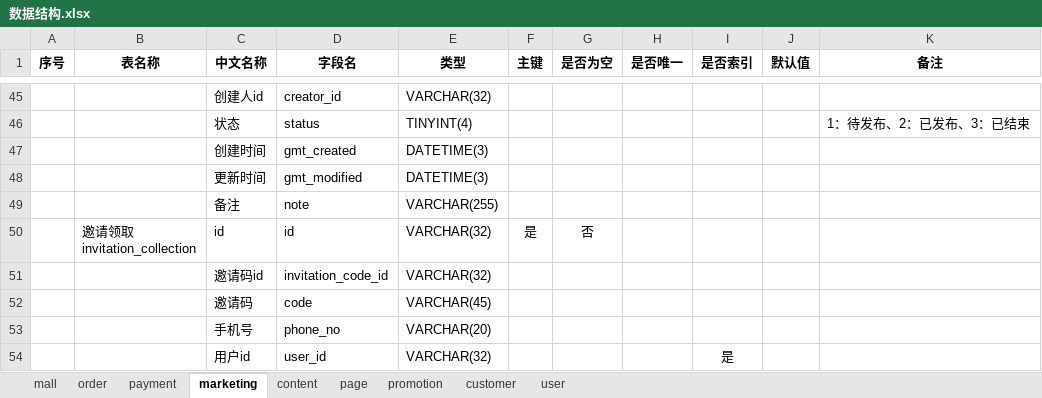
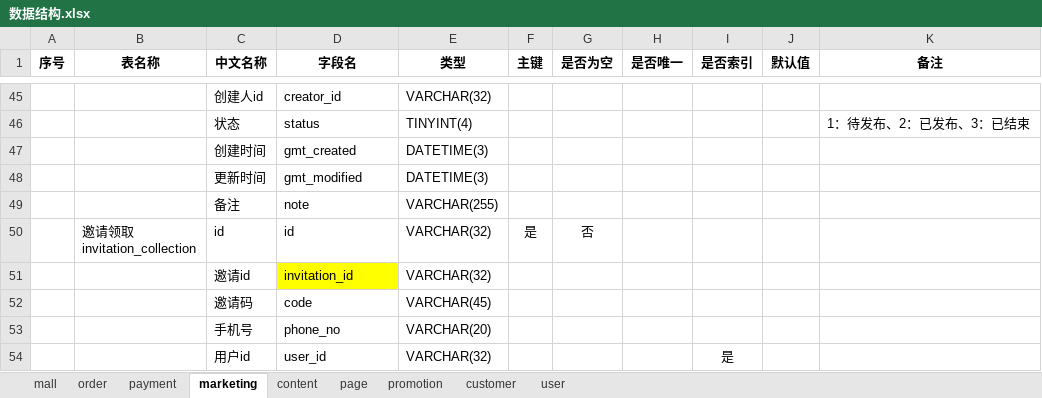
Before and after one commit to 21guns/tools, an Excel workbook: execltojava/数据结构.xlsx, sheet marketing, drawn as a sheet; only a part is shown, gaps mark what is left out; values as stored, in another font and other column widths than the file's, no borders; the diff names each change by its address in the sheet, - before the commit and + after, or states it on an @@ line.

```diff
--- a/execltojava/数据结构.xlsx (sheet marketing)
+++ b/execltojava/数据结构.xlsx (sheet marketing)
-C51 (中文名称): 邀请码id
+C51 (中文名称): 邀请id
-D51 (字段名): invitation_code_id
+D51 (字段名): invitation_id
-D51 fill: none
+D51 fill: #FFFF00
```
Also changed, not shown: sheet mall, sheet customer, 1 other file.
